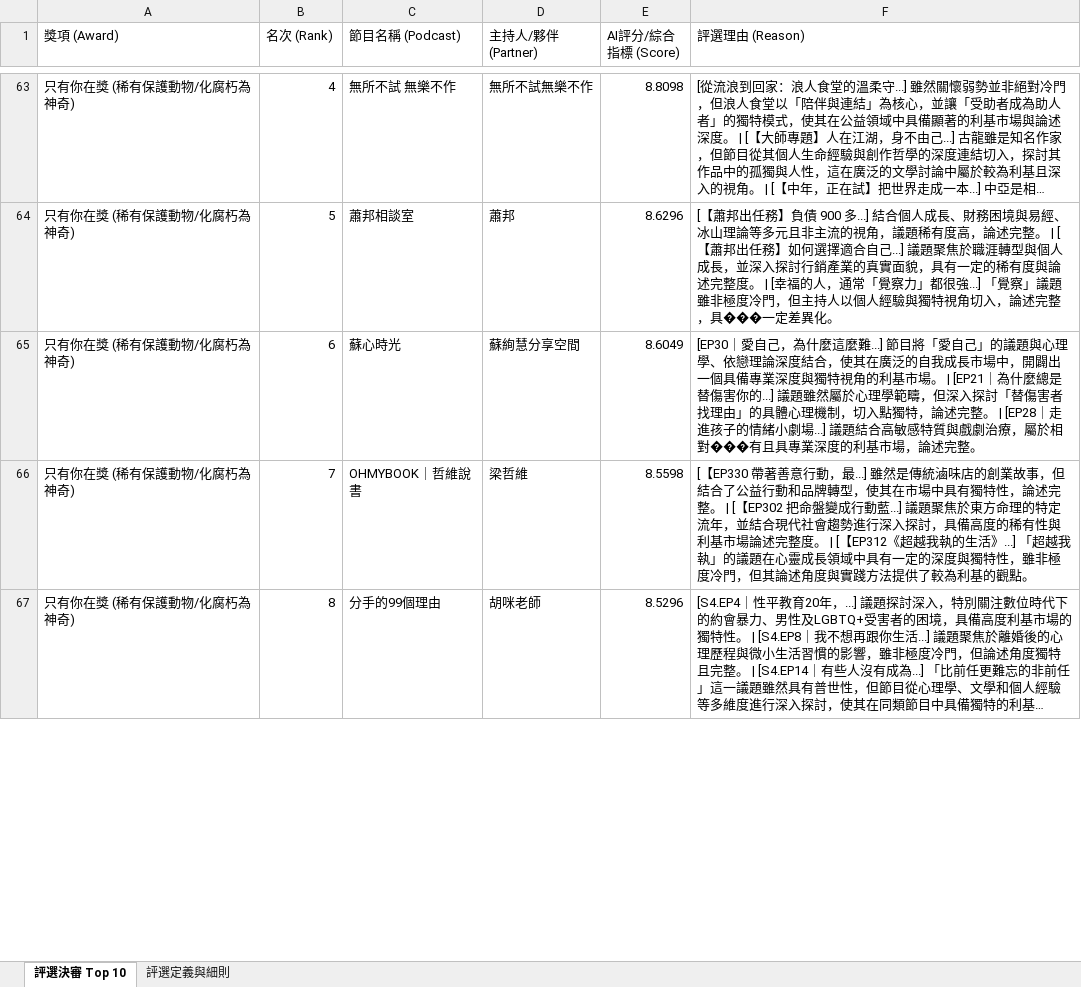
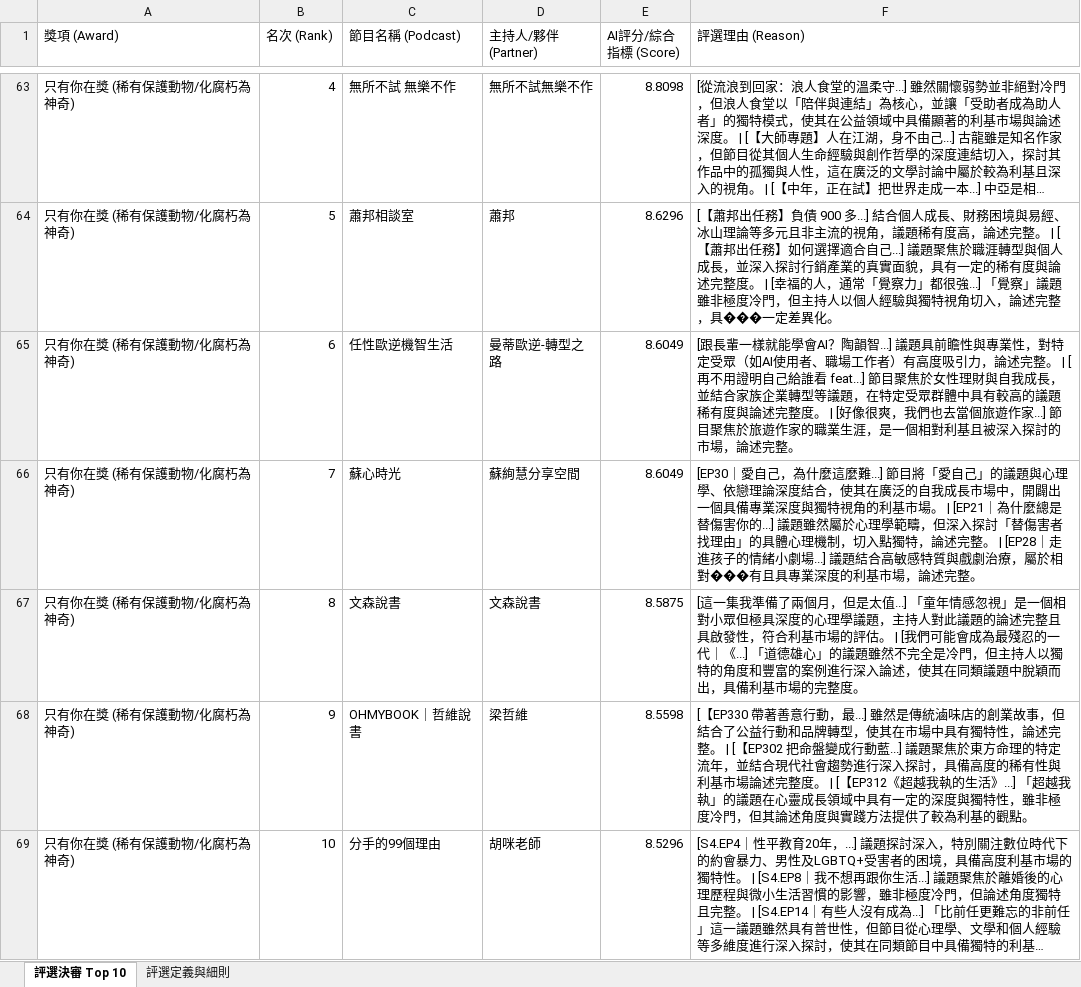
Before and after one commit to mandyaispace-glitch/sdh-award, an Excel workbook: Awards_Top10_Results.xlsx, sheet 評選決審 Top 10, drawn as a sheet; only a part is shown, gaps mark what is left out; long unchanged cells end in …; values as stored, in another font and other column widths than the file's, no borders; addresses are those after the commit; the diff covers the shown part only; the diff names each change by its address in the sheet, - before the commit and + after, or states it on an @@ line.

```diff
--- a/Awards_Top10_Results.xlsx (sheet 評選決審 Top 10)
+++ b/Awards_Top10_Results.xlsx (sheet 評選決審 Top 10)
+row 65: 只有你在獎 (稀有保護動物/化腐朽為神奇) | 6 | 任性歐逆機智生活 | 曼蒂歐逆-轉型之路 | 8.6049 | [跟長輩一樣就能學會AI？陶韻智...] 議題具前瞻性與專業性，對特定受眾（如AI使用者、職場工作者）有高度吸引力，論述完整。 | [再不用證明自己給誰看 feat...] 節目聚焦於女性理財與自我成長，並結合家族企業轉型等議題，在特定受眾群體中具有較高的議題稀有度與論述完整度。 | [好像很爽，我們也去當個旅遊作家...] 節目聚焦於旅遊作家的職業生涯，是一個相對利基且被深入探討的市場，論述完整。
-B66 (名次 (Rank)): 6
+B66 (名次 (Rank)): 7
+row 67: 只有你在獎 (稀有保護動物/化腐朽為神奇) | 8 | 文森說書 | 文森說書 | 8.5875 | [這一集我準備了兩個月，但是太值...] 「童年情感忽視」是一個相對小眾但極具深度的心理學議題，主持人對此議題的論述完整且具啟發性，符合利基市場的評估。 | [我們可能會成為最殘忍的一代｜《...] 「道德雄心」的議題雖然不完全是冷門，但主持人以獨特的角度和豐富的案例進行深入論述，使其在同類議題中脫穎而出，具備利基市場的完整度。
-B68 (名次 (Rank)): 7
+B68 (名次 (Rank)): 9
-B69 (名次 (Rank)): 8
+B69 (名次 (Rank)): 10
```
Also changed, not shown: 15 added rows, 15 removed rows and 48 edited cells elsewhere in this sheet, 6 other files.
